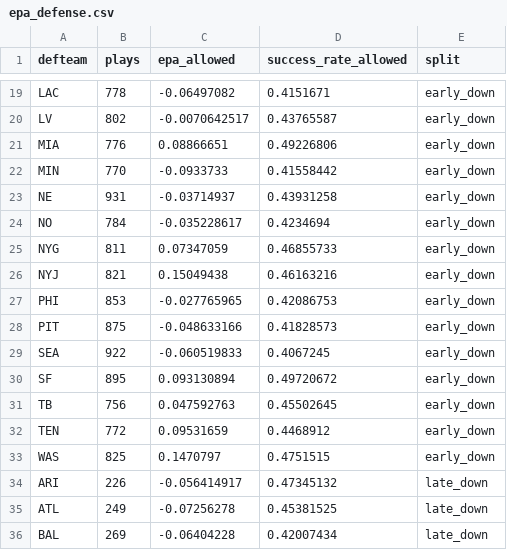
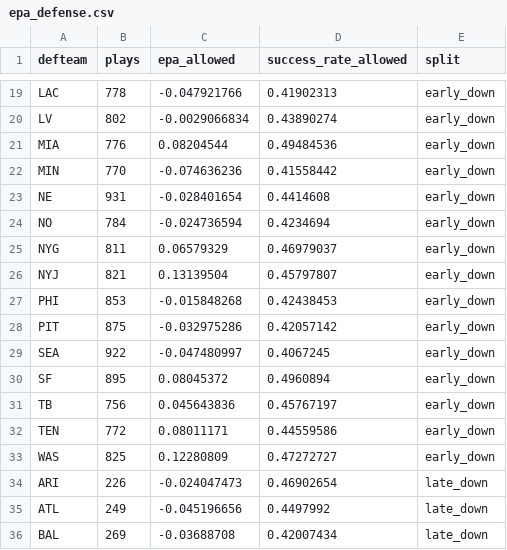
Before and after one commit to rmarkley/nfl-agent-data, a CSV file: data/raw/epa_defense.csv, drawn as a sheet; only a part is shown, gaps mark what is left out; the diff covers the shown part only; the diff names each change by its address in the sheet, - before the commit and + after, or states it on an @@ line.

```diff
--- a/data/raw/epa_defense.csv
+++ b/data/raw/epa_defense.csv
-C19 (epa_allowed): -0.06497082
+C19 (epa_allowed): -0.047921766
-D19 (success_rate_allowed): 0.4151671
+D19 (success_rate_allowed): 0.41902313
-C20 (epa_allowed): -0.0070642517
+C20 (epa_allowed): -0.0029066834
-D20 (success_rate_allowed): 0.43765587
+D20 (success_rate_allowed): 0.43890274
-C21 (epa_allowed): 0.08866651
+C21 (epa_allowed): 0.08204544
-D21 (success_rate_allowed): 0.49226806
+D21 (success_rate_allowed): 0.49484536
-C22 (epa_allowed): -0.0933733
+C22 (epa_allowed): -0.074636236
-C23 (epa_allowed): -0.03714937
+C23 (epa_allowed): -0.028401654
-D23 (success_rate_allowed): 0.43931258
+D23 (success_rate_allowed): 0.4414608
-C24 (epa_allowed): -0.035228617
+C24 (epa_allowed): -0.024736594
-C25 (epa_allowed): 0.07347059
+C25 (epa_allowed): 0.06579329
-D25 (success_rate_allowed): 0.46855733
+D25 (success_rate_allowed): 0.46979037
-C26 (epa_allowed): 0.15049438
+C26 (epa_allowed): 0.13139504
-D26 (success_rate_allowed): 0.46163216
+D26 (success_rate_allowed): 0.45797807
-C27 (epa_allowed): -0.027765965
+C27 (epa_allowed): -0.015848268
-D27 (success_rate_allowed): 0.42086753
+D27 (success_rate_allowed): 0.42438453
-C28 (epa_allowed): -0.048633166
+C28 (epa_allowed): -0.032975286
-D28 (success_rate_allowed): 0.41828573
+D28 (success_rate_allowed): 0.42057142
-C29 (epa_allowed): -0.060519833
+C29 (epa_allowed): -0.047480997
-C30 (epa_allowed): 0.093130894
+C30 (epa_allowed): 0.08045372
-D30 (success_rate_allowed): 0.49720672
+D30 (success_rate_allowed): 0.4960894
-C31 (epa_allowed): 0.047592763
+C31 (epa_allowed): 0.045643836
-D31 (success_rate_allowed): 0.45502645
+D31 (success_rate_allowed): 0.45767197
-C32 (epa_allowed): 0.09531659
+C32 (epa_allowed): 0.08011171
-D32 (success_rate_allowed): 0.4468912
+D32 (success_rate_allowed): 0.44559586
-C33 (epa_allowed): 0.1470797
+C33 (epa_allowed): 0.12280809
-D33 (success_rate_allowed): 0.4751515
+D33 (success_rate_allowed): 0.47272727
-C34 (epa_allowed): -0.056414917
+C34 (epa_allowed): -0.024047473
-D34 (success_rate_allowed): 0.47345132
+D34 (success_rate_allowed): 0.46902654
-C35 (epa_allowed): -0.07256278
+C35 (epa_allowed): -0.045196656
-D35 (success_rate_allowed): 0.45381525
+D35 (success_rate_allowed): 0.4497992
-C36 (epa_allowed): -0.06404228
+C36 (epa_allowed): -0.03688708
```
Also changed, not shown: 136 edited cells elsewhere in this file, data/raw/epa_offense.csv, data/raw/fantasy_matchup_full_season.csv, 4 other files.
